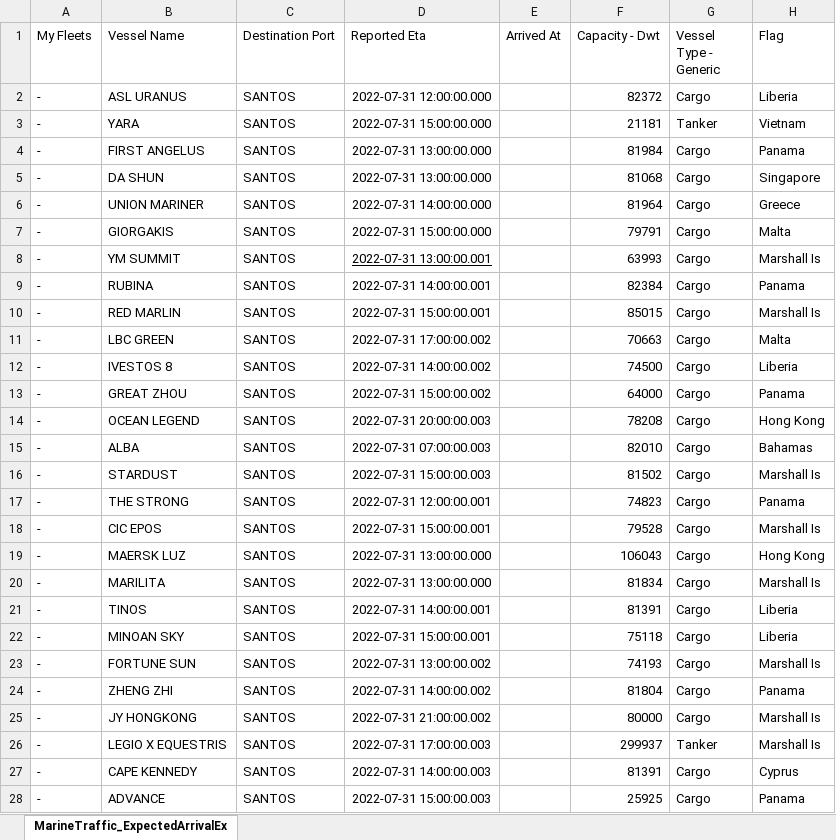
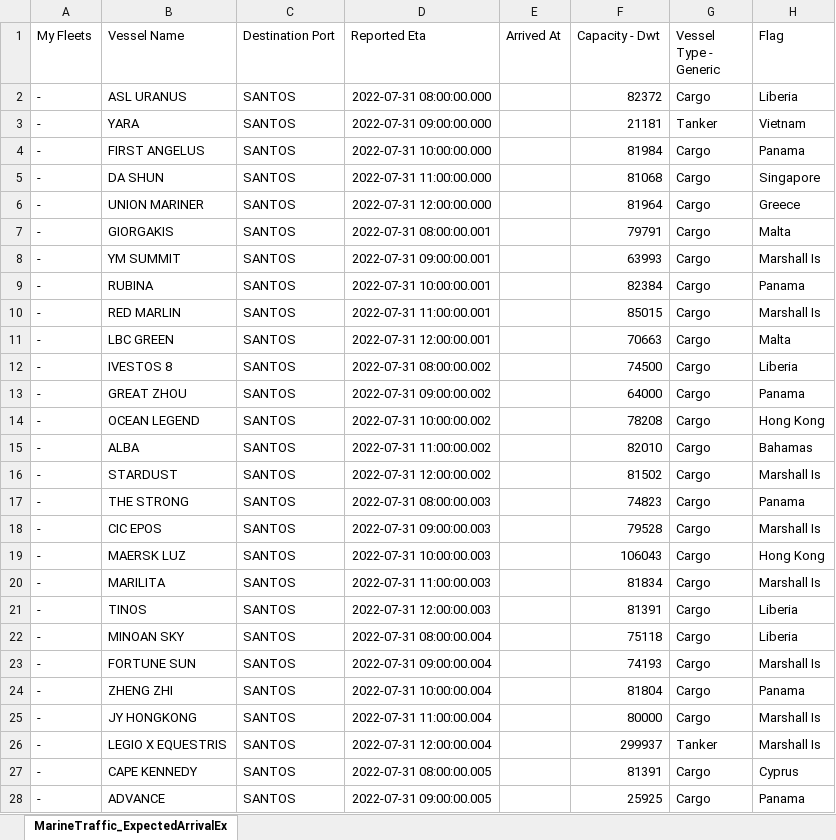
Before and after one commit to zwt-app/zwt-api, an Excel workbook: files/MarineTraffic_ExpectedArrivalExport_2022-07-31.xlsx, sheet MarineTraffic_ExpectedArrivalEx, drawn as a sheet; only a part is shown; values as stored, in another font and other column widths than the file's, no borders; the diff covers the shown part only; the diff names each change by its address in the sheet, - before the commit and + after, or states it on an @@ line.

```diff
--- a/files/MarineTraffic_ExpectedArrivalExport_2022-07-31.xlsx (sheet MarineTraffic_ExpectedArrivalEx)
+++ b/files/MarineTraffic_ExpectedArrivalExport_2022-07-31.xlsx (sheet MarineTraffic_ExpectedArrivalEx)
-D2 (Reported Eta): 2022-07-31 12:00:00.000
+D2 (Reported Eta): 2022-07-31 08:00:00.000
-D3 (Reported Eta): 2022-07-31 15:00:00.000
+D3 (Reported Eta): 2022-07-31 09:00:00.000
-D4 (Reported Eta): 2022-07-31 13:00:00.000
+D4 (Reported Eta): 2022-07-31 10:00:00.000
-D5 (Reported Eta): 2022-07-31 13:00:00.000
+D5 (Reported Eta): 2022-07-31 11:00:00.000
-D6 (Reported Eta): 2022-07-31 14:00:00.000
+D6 (Reported Eta): 2022-07-31 12:00:00.000
-D7 (Reported Eta): 2022-07-31 15:00:00.000
+D7 (Reported Eta): 2022-07-31 08:00:00.001
-D8 (Reported Eta): 2022-07-31 13:00:00.001
+D8 (Reported Eta): 2022-07-31 09:00:00.001
-D8 underline: on
+D8 underline: off
-D9 (Reported Eta): 2022-07-31 14:00:00.001
+D9 (Reported Eta): 2022-07-31 10:00:00.001
-D10 (Reported Eta): 2022-07-31 15:00:00.001
+D10 (Reported Eta): 2022-07-31 11:00:00.001
-D11 (Reported Eta): 2022-07-31 17:00:00.002
+D11 (Reported Eta): 2022-07-31 12:00:00.001
-D12 (Reported Eta): 2022-07-31 14:00:00.002
+D12 (Reported Eta): 2022-07-31 08:00:00.002
-D13 (Reported Eta): 2022-07-31 15:00:00.002
+D13 (Reported Eta): 2022-07-31 09:00:00.002
-D14 (Reported Eta): 2022-07-31 20:00:00.003
+D14 (Reported Eta): 2022-07-31 10:00:00.002
-D15 (Reported Eta): 2022-07-31 07:00:00.003
+D15 (Reported Eta): 2022-07-31 11:00:00.002
-D16 (Reported Eta): 2022-07-31 15:00:00.003
+D16 (Reported Eta): 2022-07-31 12:00:00.002
-D17 (Reported Eta): 2022-07-31 12:00:00.001
+D17 (Reported Eta): 2022-07-31 08:00:00.003
-D18 (Reported Eta): 2022-07-31 15:00:00.001
+D18 (Reported Eta): 2022-07-31 09:00:00.003
-D19 (Reported Eta): 2022-07-31 13:00:00.000
+D19 (Reported Eta): 2022-07-31 10:00:00.003
-D20 (Reported Eta): 2022-07-31 13:00:00.000
+D20 (Reported Eta): 2022-07-31 11:00:00.003
-D21 (Reported Eta): 2022-07-31 14:00:00.001
+D21 (Reported Eta): 2022-07-31 12:00:00.003
-D22 (Reported Eta): 2022-07-31 15:00:00.001
+D22 (Reported Eta): 2022-07-31 08:00:00.004
-D23 (Reported Eta): 2022-07-31 13:00:00.002
+D23 (Reported Eta): 2022-07-31 09:00:00.004
-D24 (Reported Eta): 2022-07-31 14:00:00.002
+D24 (Reported Eta): 2022-07-31 10:00:00.004
-D25 (Reported Eta): 2022-07-31 21:00:00.002
+D25 (Reported Eta): 2022-07-31 11:00:00.004
-D26 (Reported Eta): 2022-07-31 17:00:00.003
+D26 (Reported Eta): 2022-07-31 12:00:00.004
-D27 (Reported Eta): 2022-07-31 14:00:00.003
+D27 (Reported Eta): 2022-07-31 08:00:00.005
-D28 (Reported Eta): 2022-07-31 15:00:00.003
+D28 (Reported Eta): 2022-07-31 09:00:00.005
```
Also changed, not shown: 13 edited cells elsewhere in this sheet, 1 other file.
